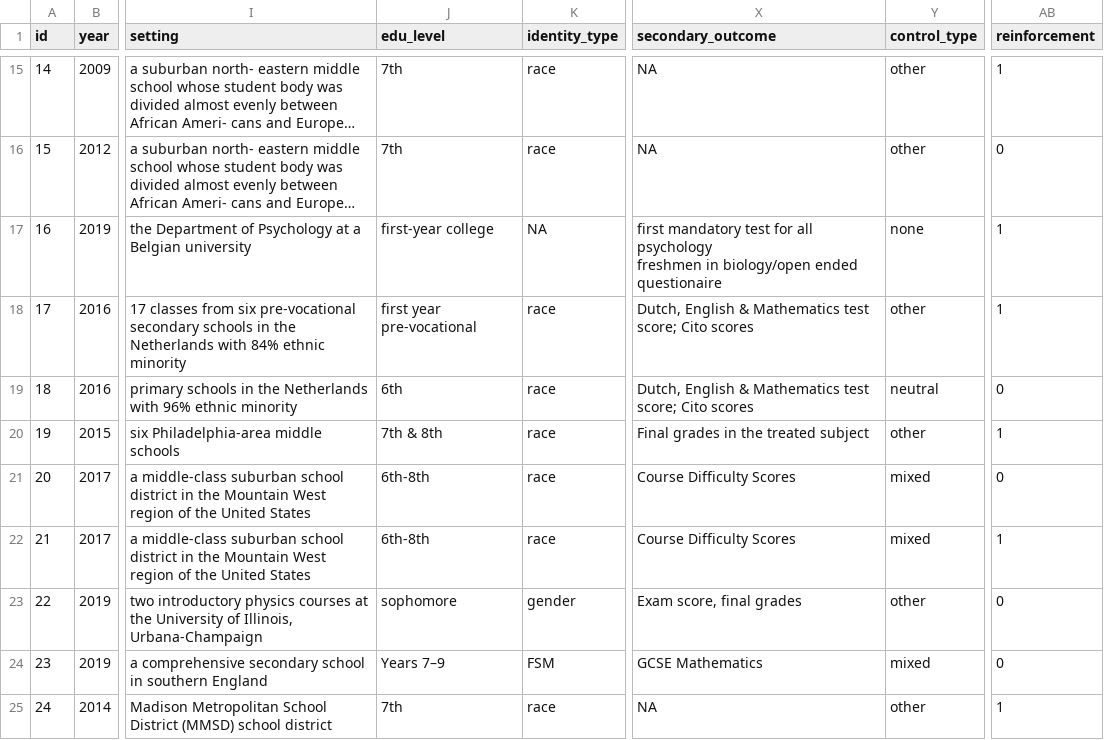
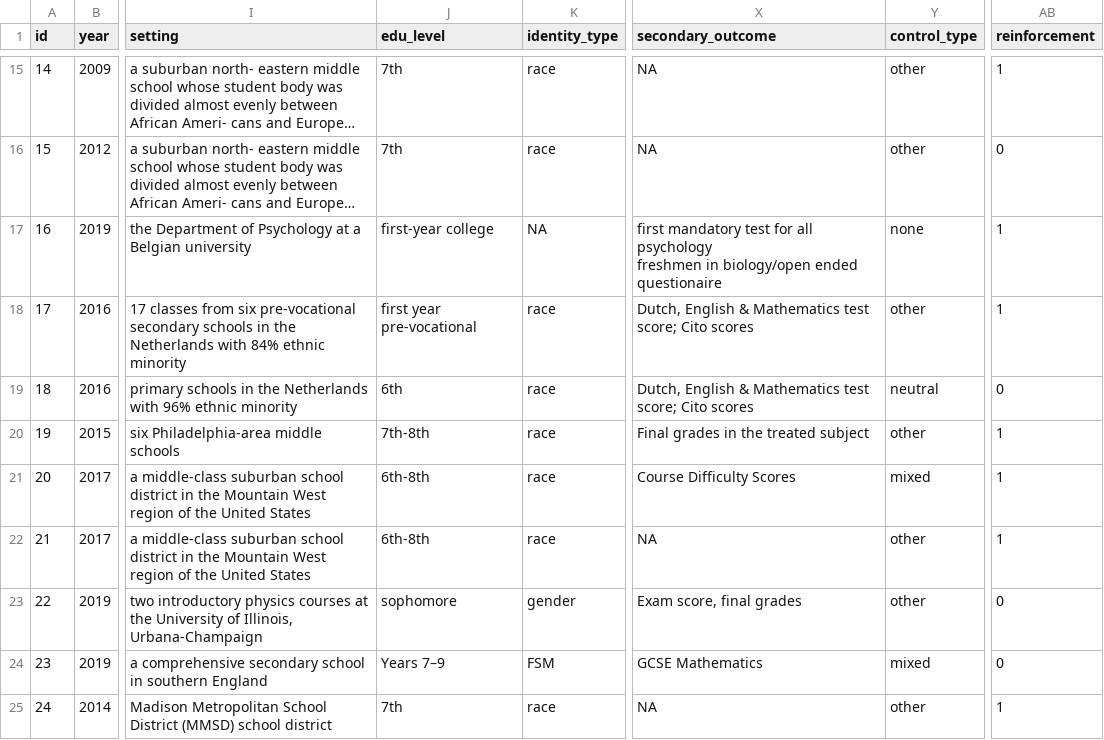
Before and after one commit to littlehifive/Self-affirmation-Meta-Analysis, a CSV file: Exports/moderators.csv, drawn as a sheet; only a part is shown, gaps mark what is left out; long unchanged cells end in …; the diff covers the shown part only; the diff names each change by its address in the sheet, - before the commit and + after, or states it on an @@ line.

```diff
--- a/Exports/moderators.csv
+++ b/Exports/moderators.csv
-J20 (edu_level): 7th & 8th
+J20 (edu_level): 7th-8th
-AB21 (reinforcement): 0
+AB21 (reinforcement): 1
-X22 (secondary_outcome): Course Difficulty Scores
+X22 (secondary_outcome): NA
-Y22 (control_type): mixed
+Y22 (control_type): other
```
Also changed, not shown: 5 edited cells elsewhere in this file, Exports/master.csv, Exports/master_mod_merged.csv, 23 other files.
